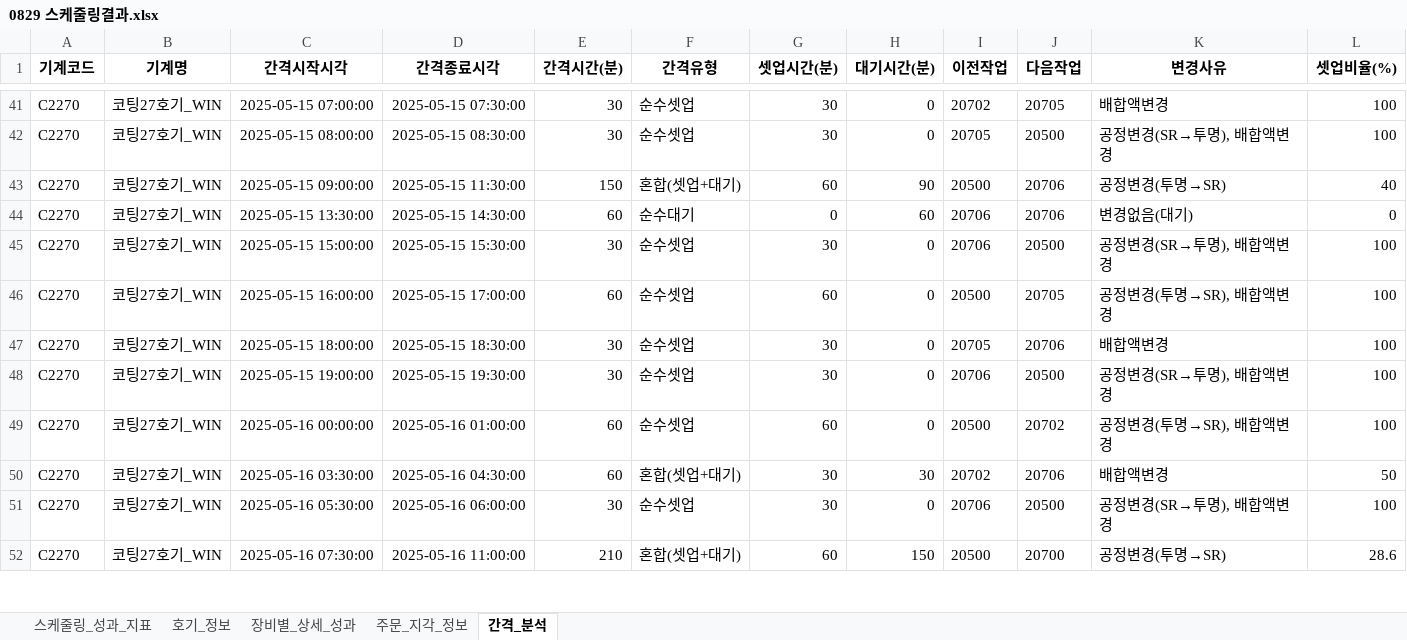
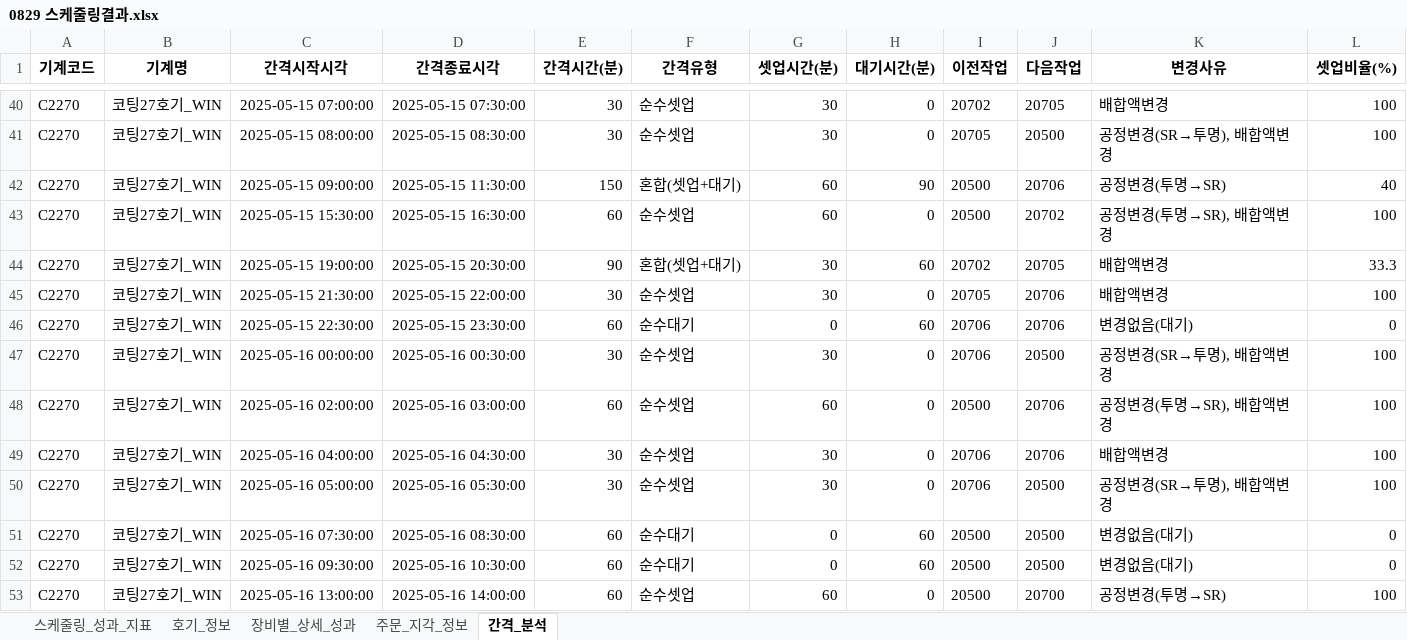
Before and after one commit to Sohyun-B/production-scheduling-system, an Excel workbook: python_engine/data/output/0829 스케줄링결과.xlsx, sheet 간격_분석, drawn as a sheet; only a part is shown, gaps mark what is left out; values as stored, in another font and other column widths than the file's, no borders; removed rows and columns are numbered as before the commit, all else as after; the diff covers the shown part only; the diff names each change by its address in the sheet, - before the commit and + after, or states it on an @@ line.

```diff
--- a/python_engine/data/output/0829 스케줄링결과.xlsx (sheet 간격_분석)
+++ b/python_engine/data/output/0829 스케줄링결과.xlsx (sheet 간격_분석)
-row 44: C2270 | 코팅27호기_WIN | 2025-05-15 13:30:00 | 2025-05-15 14:30:00 | 60 | 순수대기 | 0 | 60 | 20706 | 20706 | 변경없음(대기) | 0
-row 45: C2270 | 코팅27호기_WIN | 2025-05-15 15:00:00 | 2025-05-15 15:30:00 | 30 | 순수셋업 | 30 | 0 | 20706 | 20500 | 공정변경(SR→투명), 배합액변경 | 100
-C43 (간격시작시각): 2025-05-15 16:00:00
+C43 (간격시작시각): 2025-05-15 15:30:00
-D43 (간격종료시각): 2025-05-15 17:00:00
+D43 (간격종료시각): 2025-05-15 16:30:00
-J43 (다음작업): 20705
+J43 (다음작업): 20702
+row 44: C2270 | 코팅27호기_WIN | 2025-05-15 19:00:00 | 2025-05-15 20:30:00 | 90 | 혼합(셋업+대기) | 30 | 60 | 20702 | 20705 | 배합액변경 | 33.3
-C45 (간격시작시각): 2025-05-15 18:00:00
+C45 (간격시작시각): 2025-05-15 21:30:00
-D45 (간격종료시각): 2025-05-15 18:30:00
+D45 (간격종료시각): 2025-05-15 22:00:00
+row 46: C2270 | 코팅27호기_WIN | 2025-05-15 22:30:00 | 2025-05-15 23:30:00 | 60 | 순수대기 | 0 | 60 | 20706 | 20706 | 변경없음(대기) | 0
-C47 (간격시작시각): 2025-05-15 19:00:00
+C47 (간격시작시각): 2025-05-16 00:00:00
-D47 (간격종료시각): 2025-05-15 19:30:00
+D47 (간격종료시각): 2025-05-16 00:30:00
-C48 (간격시작시각): 2025-05-16 00:00:00
+C48 (간격시작시각): 2025-05-16 02:00:00
-D48 (간격종료시각): 2025-05-16 01:00:00
+D48 (간격종료시각): 2025-05-16 03:00:00
-J48 (다음작업): 20702
+J48 (다음작업): 20706
-C49 (간격시작시각): 2025-05-16 03:30:00
+C49 (간격시작시각): 2025-05-16 04:00:00
-E49 (간격시간(분)): 60
+E49 (간격시간(분)): 30
-F49 (간격유형): 혼합(셋업+대기)
+F49 (간격유형): 순수셋업
-H49 (대기시간(분)): 30
+H49 (대기시간(분)): 0
-I49 (이전작업): 20702
+I49 (이전작업): 20706
-L49 (셋업비율(%)): 50
+L49 (셋업비율(%)): 100
-C50 (간격시작시각): 2025-05-16 05:30:00
+C50 (간격시작시각): 2025-05-16 05:00:00
-D50 (간격종료시각): 2025-05-16 06:00:00
+D50 (간격종료시각): 2025-05-16 05:30:00
+row 51: C2270 | 코팅27호기_WIN | 2025-05-16 07:30:00 | 2025-05-16 08:30:00 | 60 | 순수대기 | 0 | 60 | 20500 | 20500 | 변경없음(대기) | 0
+row 52: C2270 | 코팅27호기_WIN | 2025-05-16 09:30:00 | 2025-05-16 10:30:00 | 60 | 순수대기 | 0 | 60 | 20500 | 20500 | 변경없음(대기) | 0
-C53 (간격시작시각): 2025-05-16 07:30:00
+C53 (간격시작시각): 2025-05-16 13:00:00
-D53 (간격종료시각): 2025-05-16 11:00:00
+D53 (간격종료시각): 2025-05-16 14:00:00
-E53 (간격시간(분)): 210
+E53 (간격시간(분)): 60
-F53 (간격유형): 혼합(셋업+대기)
+F53 (간격유형): 순수셋업
-H53 (대기시간(분)): 150
+H53 (대기시간(분)): 0
-L53 (셋업비율(%)): 28.6
+L53 (셋업비율(%)): 100
```
Also changed, not shown: 1 added row, 2 removed rows and 52 edited cells elsewhere in this sheet, sheet 호기_정보, sheet 장비별_상세_성과, sheet 주문_지각_정보, sheet 스케줄링_성과_지표, python_engine/data/input/python_input.xlsx, python_engine/data/output/result.xlsx, 1 other file.
